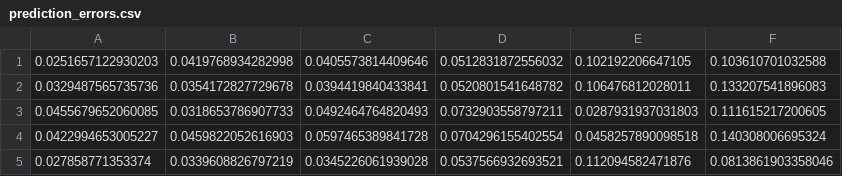
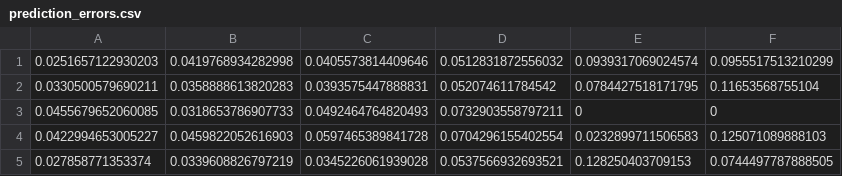
Before and after one commit to edmundcrawley/IncomeUncertaintyGit, a CSV file: Code/Rcode/Tables/AEJ_revision/prediction_errors.csv, drawn as a sheet.

```diff
--- a/Code/Rcode/Tables/AEJ_revision/prediction_errors.csv
+++ b/Code/Rcode/Tables/AEJ_revision/prediction_errors.csv
@@ -1,5 +1,5 @@
-0.0251657122930203,0.0419768934282998,0.0405573814409646,0.0512831872556032,0.102192206647105,0.103610701032588
-0.0329487565735736,0.0354172827729678,0.0394419840433841,0.0520801541648782,0.106476812028011,0.133207541896083
-0.0455679652060085,0.0318653786907733,0.0492464764820493,0.0732903558797211,0.0287931937031803,0.111615217200605
-0.0422994653005227,0.0459822052616903,0.0597465389841728,0.0704296155402554,0.0458257890098518,0.140308006695324
-0.027858771353374,0.0339608826797219,0.0345226061939028,0.0537566932693521,0.112094582471876,0.0813861903358046
+0.0251657122930203,0.0419768934282998,0.0405573814409646,0.0512831872556032,0.0939317069024574,0.0955517513210299
+0.0330500579690211,0.0358888613820283,0.0393575447888831,0.052074611784542,0.0784427518171795,0.11653568755104
+0.0455679652060085,0.0318653786907733,0.0492464764820493,0.0732903558797211,0,0
+0.0422994653005227,0.0459822052616903,0.0597465389841728,0.0704296155402554,0.0232899711506583,0.125071089888103
+0.027858771353374,0.0339608826797219,0.0345226061939028,0.0537566932693521,0.128250403709153,0.0744497787888505
```
Also changed, not shown: 2 other files.
